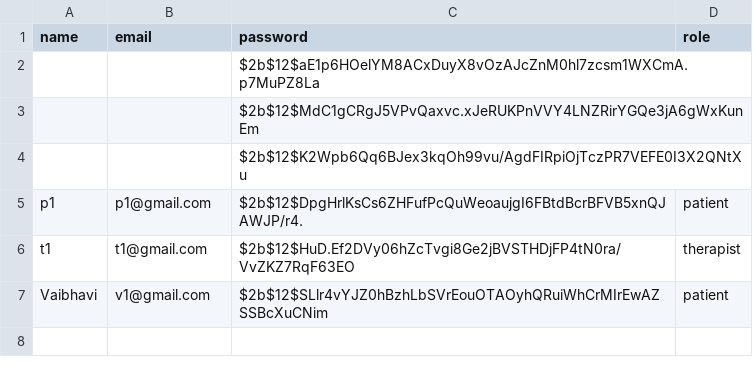
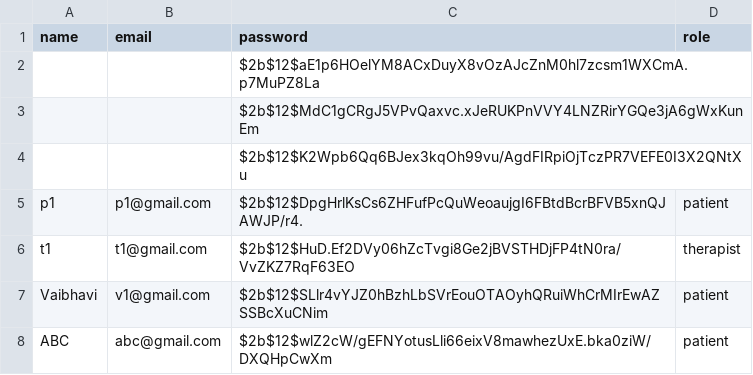
Before and after one commit to Dwaipayan-Ghosh/Therapy_Chatbot, a CSV file: users.csv, drawn as a sheet.

```diff
--- a/users.csv
+++ b/users.csv
@@ -7 +7,2 @@ t1,t1@gmail.com,$2b$12$HuD.Ef2DVy06hZcTvgi8Ge2jBVSTHDjFP4tN0ra/VvZKZ7RqF63EO,the
 Vaibhavi,v1@gmail.com,$2b$12$SLlr4vYJZ0hBzhLbSVrEouOTAOyhQRuiWhCrMIrEwAZSSBcXuCNim,patient
+ABC,abc@gmail.com,$2b$12$wlZ2cW/gEFNYotusLli66eixV8mawhezUxE.bka0ziW/DXQHpCwXm,patient
```
Also changed, not shown: chat_logs.csv, 4 other files.
